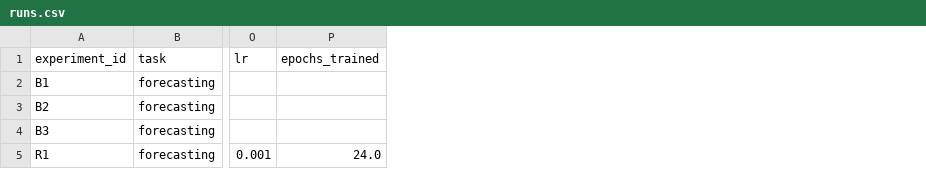
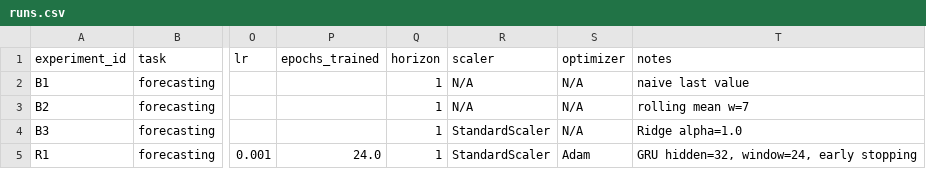
Before and after one commit to MindWarden/ml-studying, a CSV file: homeworks/HW12/artifacts/runs.csv, drawn as a sheet; only a part is shown, gaps mark what is left out; the diff names each change by its address in the sheet, - before the commit and + after, or states it on an @@ line.

```diff
--- a/homeworks/HW12/artifacts/runs.csv
+++ b/homeworks/HW12/artifacts/runs.csv
+column Q (horizon), rows 2-5: all 1
+column R (scaler), rows 2-5: N/A | N/A | StandardScaler | StandardScaler
+column S (optimizer), rows 2-5: N/A | N/A | N/A | Adam
+column T (notes), rows 2-5: naive last value | rolling mean w=7 | Ridge alpha=1.0 | GRU hidden=32, window=24, early stopping
```
Also changed, not shown: 2 other files.
